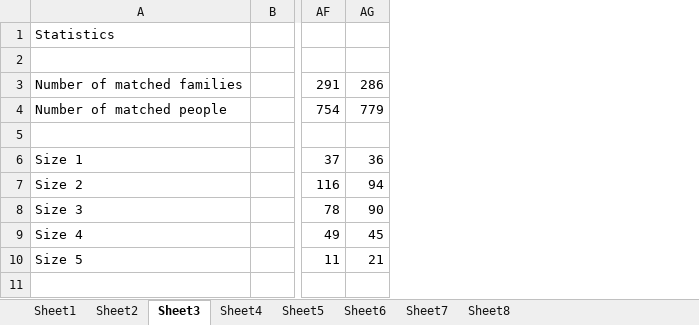
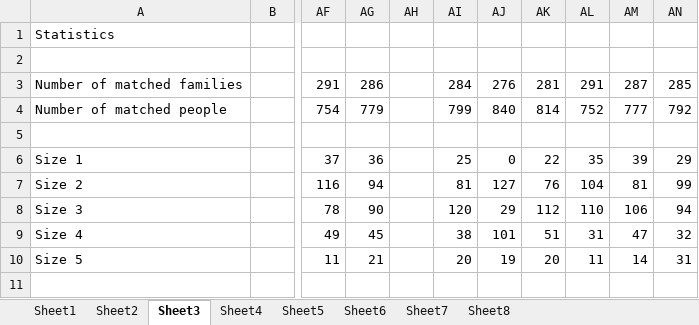
Before and after one commit to nhhai196/Ticket-Reassignment, an Excel workbook: outputs-card-1000-families-prune-top.xlsx, sheet Sheet3, drawn as a sheet; only a part is shown, gaps mark what is left out; values as stored, in another font and other column widths than the file's, no borders; the diff covers the shown part only; the diff names each change by its address in the sheet, - before the commit and + after, or states it on an @@ line.

Commit message:
outputs

```diff
--- a/outputs-card-1000-families-prune-top.xlsx (sheet Sheet3)
+++ b/outputs-card-1000-families-prune-top.xlsx (sheet Sheet3)
+column AH, empty
+column AI, rows 3-10: 284 | 799 |  | 25 | 81 | 120 | 38 | 20
+column AJ, rows 3-10: 276 | 840 |  | 0 | 127 | 29 | 101 | 19
+column AK, rows 3-10: 281 | 814 |  | 22 | 76 | 112 | 51 | 20
+column AL, rows 3-10: 291 | 752 |  | 35 | 104 | 110 | 31 | 11
+column AM, rows 3-10: 287 | 777 |  | 39 | 81 | 106 | 47 | 14
+column AN, rows 3-10: 285 | 792 |  | 29 | 99 | 94 | 32 | 31
```
Also changed, not shown: 20 edited cells elsewhere in this sheet, sheet Sheet4, sheet Sheet7, sheet Sheet8, sheet Sheet5.
